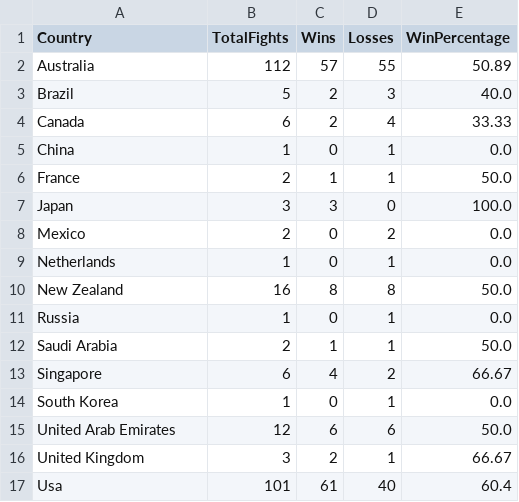
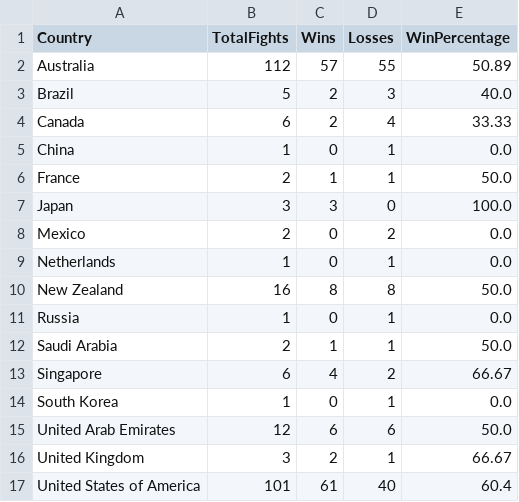
Before and after one commit to HenryW714/FIT3179-Visualisation-2, a CSV file: Data/aussie_win_percentage_by_location.csv, drawn as a sheet.

Commit message:
updated countr name

```diff
--- a/Data/aussie_win_percentage_by_location.csv
+++ b/Data/aussie_win_percentage_by_location.csv
@@ -16,2 +16,2 @@ United Arab Emirates,12,6,6,50.0
 United Kingdom,3,2,1,66.67
-Usa,101,61,40,60.4
+United States of America,101,61,40,60.4
```
